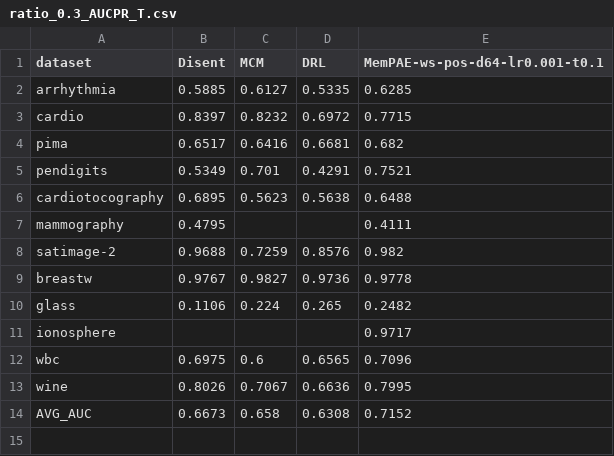
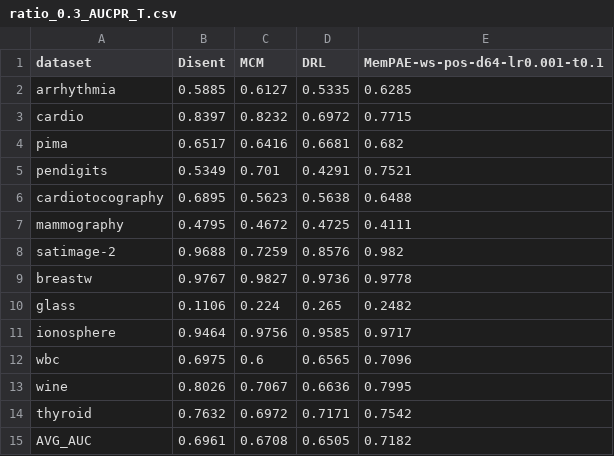
Before and after one commit to Cheol-Will/perceiver-ad, a CSV file: metrics/ratio_0.3_AUCPR_T.csv, drawn as a sheet.

```diff
--- a/metrics/ratio_0.3_AUCPR_T.csv
+++ b/metrics/ratio_0.3_AUCPR_T.csv
@@ -6,3 +6,3 @@ pendigits,0.5349,0.701,0.4291,0.7521
 cardiotocography,0.6895,0.5623,0.5638,0.6488
-mammography,0.4795,,,0.4111
+mammography,0.4795,0.4672,0.4725,0.4111
 satimage-2,0.9688,0.7259,0.8576,0.982
@@ -10,5 +10,6 @@ breastw,0.9767,0.9827,0.9736,0.9778
 glass,0.1106,0.224,0.265,0.2482
-ionosphere,,,,0.9717
+ionosphere,0.9464,0.9756,0.9585,0.9717
 wbc,0.6975,0.6,0.6565,0.7096
 wine,0.8026,0.7067,0.6636,0.7995
-AVG_AUC,0.6673,0.658,0.6308,0.7152
+thyroid,0.7632,0.6972,0.7171,0.7542
+AVG_AUC,0.6961,0.6708,0.6505,0.7182
```
Also changed, not shown: metrics/ratio_0.3_AUCPR.csv, metrics/ratio_0.5_AUCPR.csv, 11 other files.
